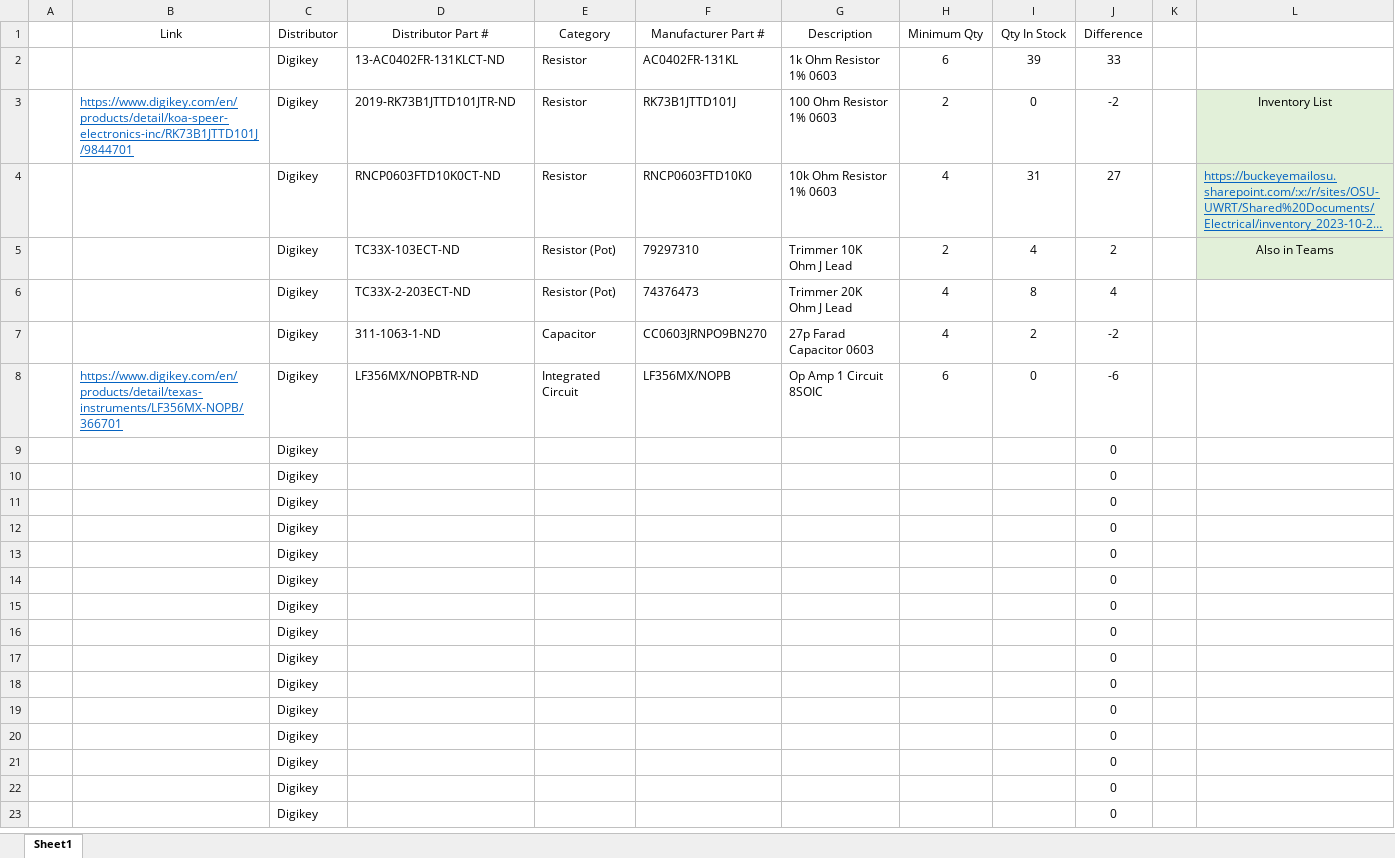
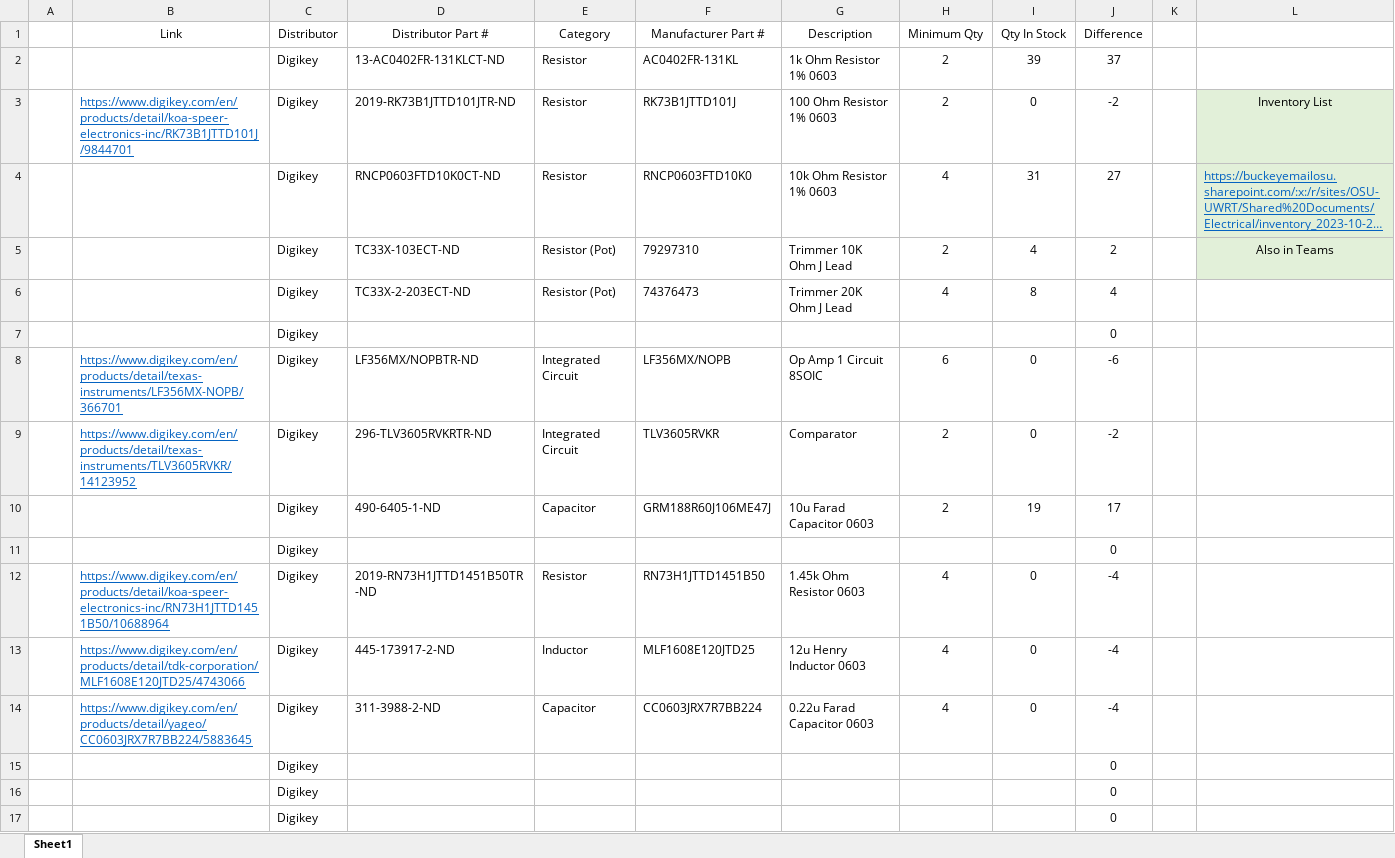
Before and after one commit to osu-uwrt/electric_boogaloo, an Excel workbook: TempestBoards/Acoustics/Acoustics BOM.xlsx, sheet Sheet1, drawn as a sheet; only a part is shown; the shorter side is filled out with more unchanged rows; long unchanged cells end in …; values as stored, in another font and other column widths than the file's, no borders; removed rows and columns are numbered as before the commit, all else as after; the diff names each change by its address in the sheet, - before the commit and + after, or states it on an @@ line.

Commit message:
Acoustics BOM work

```diff
--- a/TempestBoards/Acoustics/Acoustics BOM.xlsx (sheet Sheet1)
+++ b/TempestBoards/Acoustics/Acoustics BOM.xlsx (sheet Sheet1)
-H2 (Minimum Qty): 6
+H2 (Minimum Qty): 2
-J2 (Difference): 33
+J2 (Difference): 37
-row 7:  |  | Digikey | 311-1063-1-ND | Capacitor | CC0603JRNPO9BN270 | 27p Farad Capacitor 0603 | 4 | 2 | -2
@@ row 10 moved to row 7: Digikey @@
+row 9:  | https://www.digikey.com/en/products/detail/texas-instruments/TLV3605RVKR/14123952 | Digikey | 296-TLV3605RVKRTR-ND | Integrated Circuit | TLV3605RVKR | Comparator | 2 | 0 | -2
+row 10:  |  | Digikey | 490-6405-1-ND | Capacitor | GRM188R60J106ME47J | 10u Farad Capacitor 0603 | 2 | 19 | 17
-row 11:  |  | Digikey |  |  |  |  |  |  | 0
-row 12:  |  | Digikey |  |  |  |  |  |  | 0
-row 13:  |  | Digikey |  |  |  |  |  |  | 0
-row 14:  |  | Digikey |  |  |  |  |  |  | 0
+row 12:  | https://www.digikey.com/en/products/detail/koa-speer-electronics-inc/RN73H1JTTD1451B50/10688964 | Digikey | 2019-RN73H1JTTD1451B50TR-ND | Resistor | RN73H1JTTD1451B50 | 1.45k Ohm Resistor 0603 | 4 | 0 | -4
+row 13:  | https://www.digikey.com/en/products/detail/tdk-corporation/MLF1608E120JTD25/4743066 | Digikey | 445-173917-2-ND | Inductor | MLF1608E120JTD25 | 12u Henry Inductor 0603 | 4 | 0 | -4
+row 14:  | https://www.digikey.com/en/products/detail/yageo/CC0603JRX7R7BB224/5883645 | Digikey | 311-3988-2-ND | Capacitor | CC0603JRX7R7BB224 | 0.22u Farad Capacitor 0603 | 4 | 0 | -4
```
Also changed, not shown: formulas that keep their value.
